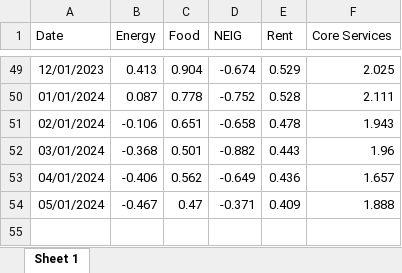
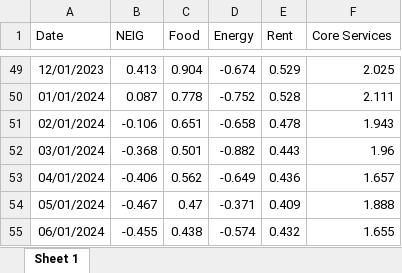
Before and after one commit to mflanagan201/gcal_auto, an Excel workbook: Inflation_contributions_graph_data.xlsx, sheet Sheet 1, drawn as a sheet; only a part is shown, gaps mark what is left out; values as stored, in another font and other column widths than the file's, no borders; the diff names each change by its address in the sheet, - before the commit and + after, or states it on an @@ line.

Commit message:
Add Inflation_contributions_graph_data.XLSX, Waterfall_graph_data.XLSX, and trimmed_graph_data.XLSX

```diff
--- a/Inflation_contributions_graph_data.xlsx (sheet Sheet 1)
+++ b/Inflation_contributions_graph_data.xlsx (sheet Sheet 1)
-B1: Energy
+B1: NEIG
-D1: NEIG
+D1: Energy
+row 55: 06/01/2024 | -0.455 | 0.438 | -0.574 | 0.432 | 1.655
```
Also changed, not shown: INDEX_VALUES.XLSX, INFLATIONCONTRIBUTIONWEIGHTS.xlsx, 4 other files.
